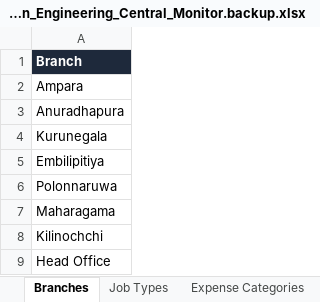
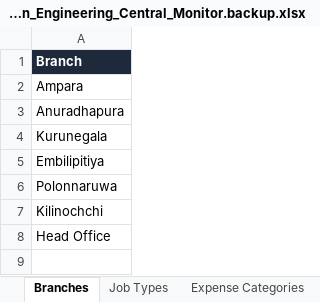
Before and after one commit to Chamathfernando/markspen-engineering-central-monitor, an Excel workbook: data/Markspen_Engineering_Central_Monitor.backup.xlsx, sheet Branches, drawn as a sheet; values as stored, in another font and other column widths than the file's, no borders; the diff names each change by its address in the sheet, - before the commit and + after, or states it on an @@ line.

Commit message:
Updated branch dropdown to pick branches from data file

```diff
--- a/data/Markspen_Engineering_Central_Monitor.backup.xlsx (sheet Branches)
+++ b/data/Markspen_Engineering_Central_Monitor.backup.xlsx (sheet Branches)
-row 7: Maharagama
```
Also changed, not shown: data/Markspen_Engineering_Central_Monitor.xlsx, 2 other files.
